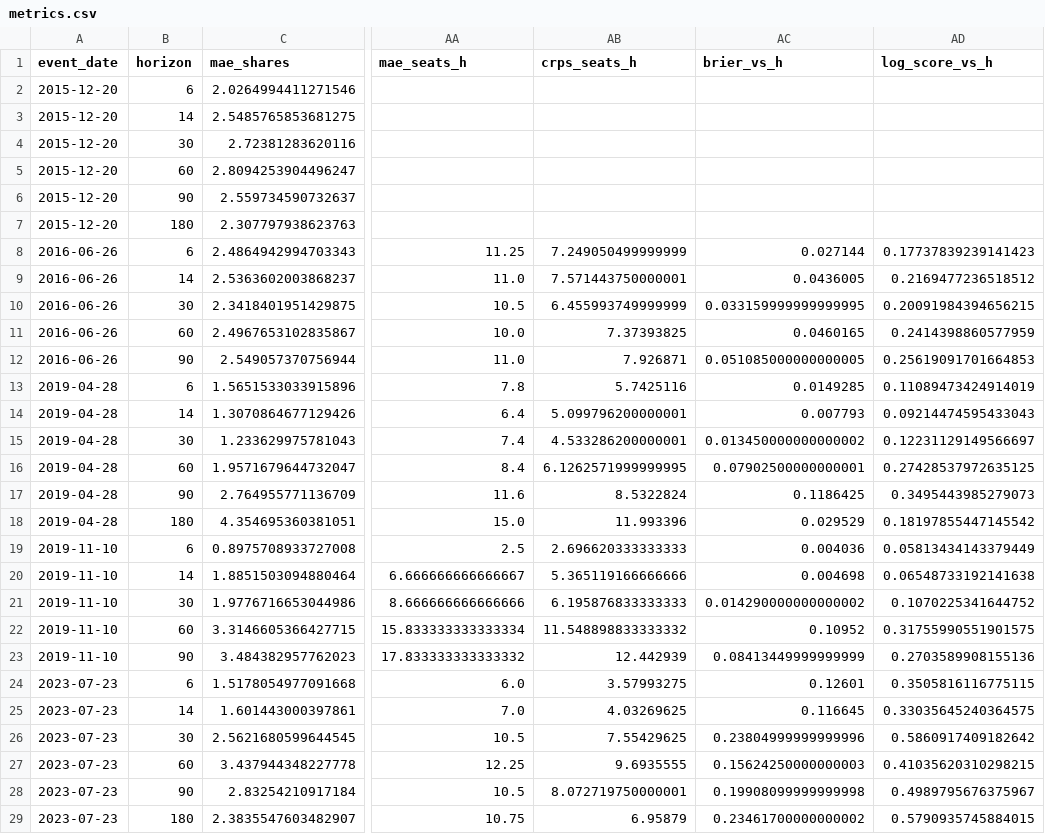
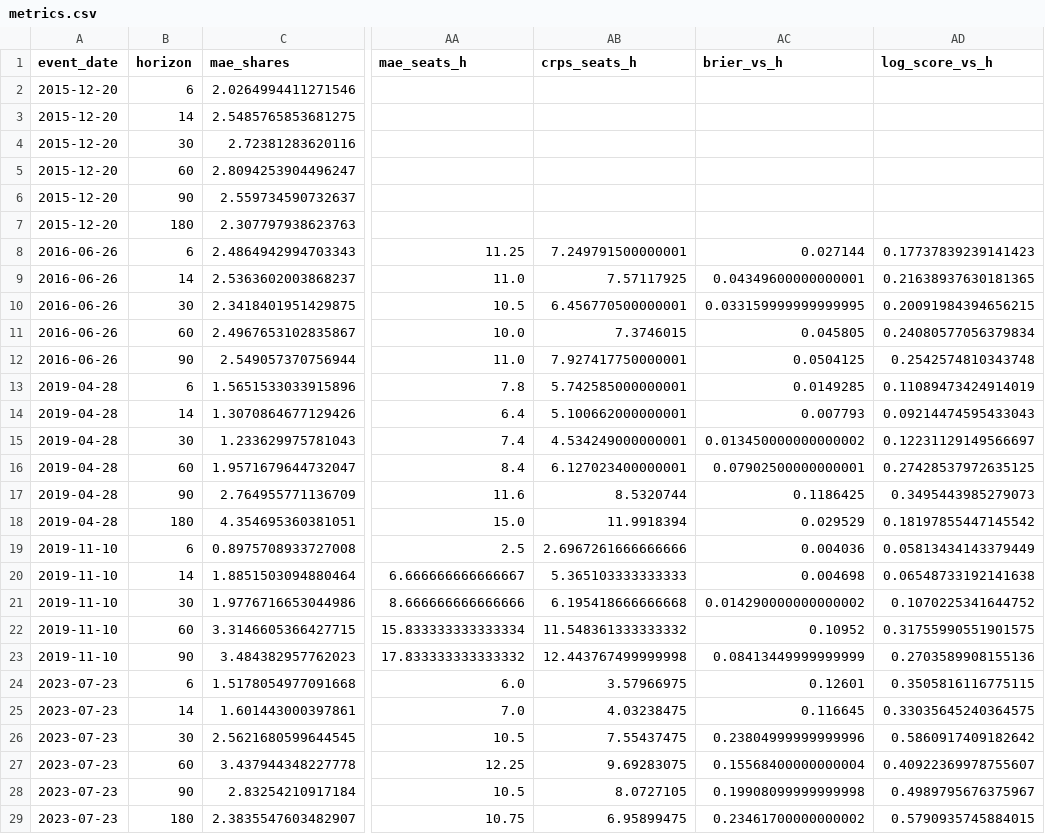
Before and after one commit to luissancho/elections-model, a CSV file: backtest/results/metrics.csv, drawn as a sheet; only a part is shown, gaps mark what is left out; the diff names each change by its address in the sheet, - before the commit and + after, or states it on an @@ line.

Commit message:
backtest: referencia de es regenerada con el código y la base actuales para la guarda de regresión (spec 19)
La copia anterior (eef919e, 2026-10-28) ya no coincidía en la ejecución a horizonte (_h): el estimador de deriva
de la base cambió (drift_k y drift_multiplier en todas las elecciones; 2023-07-23: 2,3015 -> 2,3041), con los
mismos sondeos (3745, último 2026-10-25). El nowcast es idéntico. Añade calibration.csv y los cuantiles q05..q95.

```diff
--- a/backtest/results/metrics.csv
+++ b/backtest/results/metrics.csv
-AB8 (crps_seats_h): 7.249050499999999
+AB8 (crps_seats_h): 7.249791500000001
-AB9 (crps_seats_h): 7.571443750000001
+AB9 (crps_seats_h): 7.57117925
-AC9 (brier_vs_h): 0.0436005
+AC9 (brier_vs_h): 0.04349600000000001
-AD9 (log_score_vs_h): 0.2169477236518512
+AD9 (log_score_vs_h): 0.21638937630181365
-AB10 (crps_seats_h): 6.455993749999999
+AB10 (crps_seats_h): 6.456770500000001
-AB11 (crps_seats_h): 7.37393825
+AB11 (crps_seats_h): 7.3746015
-AC11 (brier_vs_h): 0.0460165
+AC11 (brier_vs_h): 0.045805
-AD11 (log_score_vs_h): 0.2414398860577959
+AD11 (log_score_vs_h): 0.24080577056379834
-AB12 (crps_seats_h): 7.926871
+AB12 (crps_seats_h): 7.927417750000001
-AC12 (brier_vs_h): 0.051085000000000005
+AC12 (brier_vs_h): 0.0504125
-AD12 (log_score_vs_h): 0.25619091701664853
+AD12 (log_score_vs_h): 0.2542574810343748
-AB13 (crps_seats_h): 5.7425116
+AB13 (crps_seats_h): 5.742585000000001
-AB14 (crps_seats_h): 5.099796200000001
+AB14 (crps_seats_h): 5.100662000000001
-AB15 (crps_seats_h): 4.533286200000001
+AB15 (crps_seats_h): 4.534249000000001
-AB16 (crps_seats_h): 6.1262571999999995
+AB16 (crps_seats_h): 6.127023400000001
-AB17 (crps_seats_h): 8.5322824
+AB17 (crps_seats_h): 8.5320744
-AB18 (crps_seats_h): 11.993396
+AB18 (crps_seats_h): 11.9918394
-AB19 (crps_seats_h): 2.696620333333333
+AB19 (crps_seats_h): 2.6967261666666666
-AB20 (crps_seats_h): 5.365119166666666
+AB20 (crps_seats_h): 5.365103333333333
-AB21 (crps_seats_h): 6.195876833333333
+AB21 (crps_seats_h): 6.195418666666668
-AB22 (crps_seats_h): 11.548898833333332
+AB22 (crps_seats_h): 11.548361333333332
-AB23 (crps_seats_h): 12.442939
+AB23 (crps_seats_h): 12.443767499999998
-AB24 (crps_seats_h): 3.57993275
+AB24 (crps_seats_h): 3.57966975
-AB25 (crps_seats_h): 4.03269625
+AB25 (crps_seats_h): 4.03238475
-AB26 (crps_seats_h): 7.55429625
+AB26 (crps_seats_h): 7.55437475
-AB27 (crps_seats_h): 9.6935555
+AB27 (crps_seats_h): 9.69283075
-AC27 (brier_vs_h): 0.15624250000000003
+AC27 (brier_vs_h): 0.15568400000000004
-AD27 (log_score_vs_h): 0.41035620310298215
+AD27 (log_score_vs_h): 0.40922369978755607
-AB28 (crps_seats_h): 8.072719750000001
+AB28 (crps_seats_h): 8.0727105
-AB29 (crps_seats_h): 6.95879
+AB29 (crps_seats_h): 6.95899475
```
Also changed, not shown: backtest/results/by_horizon.csv, backtest/results/meta.csv, 6 other files.
